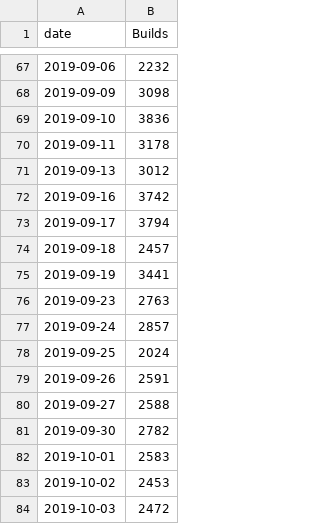
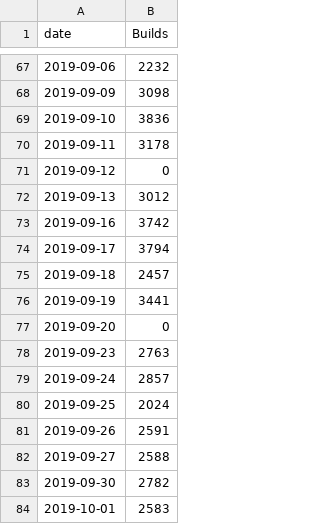
Before and after one commit to thcipriani/wikimedia-jenkins-stats, a CSV file: csv/jenkins-builds-all.csv, drawn as a sheet; only a part is shown, gaps mark what is left out; the shorter side is filled out with more unchanged rows; the diff covers the shown part only; the diff names each change by its address in the sheet, - before the commit and + after, or states it on an @@ line.

```diff
--- a/csv/jenkins-builds-all.csv
+++ b/csv/jenkins-builds-all.csv
+row 71: 2019-09-12 | 0
+row 77: 2019-09-20 | 0
```
Also changed, not shown: 80 added rows elsewhere in this file, csv/jenkins-builds-mw-core.csv, csv/jenkins-builds-mw.csv, 16 other files.
